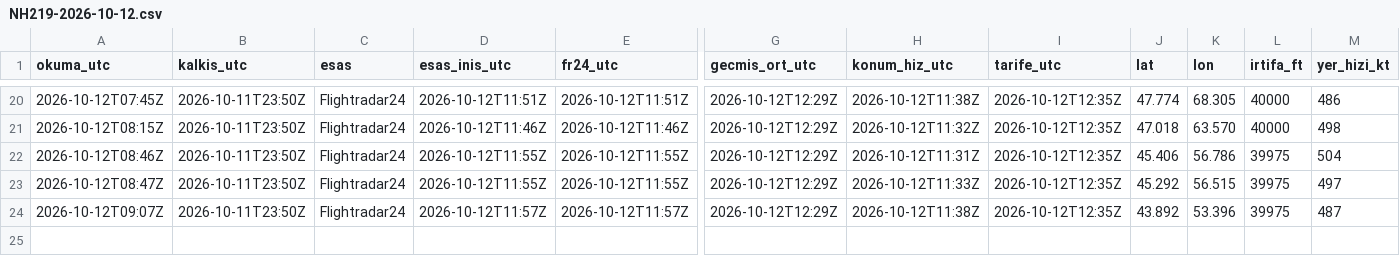
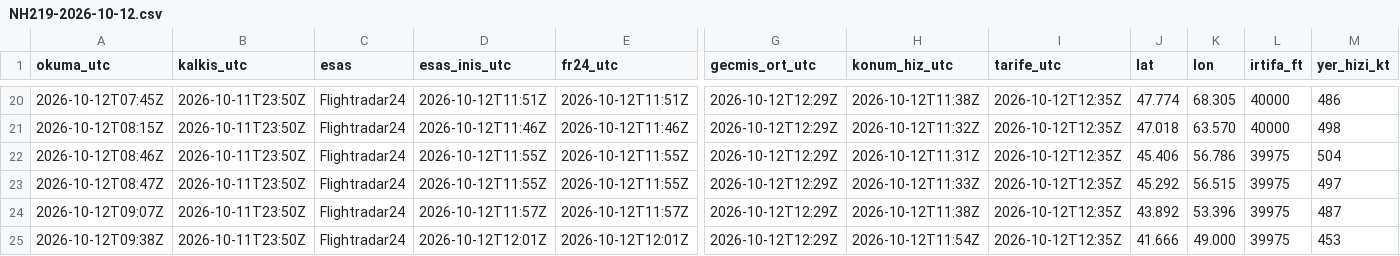
Before and after one commit to niedy707/ucus-bilgi, a CSV file: veri/izlem/NH219-2026-10-12.csv, drawn as a sheet; only a part is shown, gaps mark what is left out; rows hold the shown columns only; the diff names each change by its address in the sheet, - before the commit and + after, or states it on an @@ line.

```diff
--- a/veri/izlem/NH219-2026-10-12.csv
+++ b/veri/izlem/NH219-2026-10-12.csv
+row 25: 2026-10-12T09:38Z | 2026-10-11T23:50Z | Flightradar24 | 2026-10-12T12:01Z | 2026-10-12T12:01Z | 2026-10-12T12:29Z | 2026-10-12T11:54Z | 2026-10-12T12:35Z | 41.666 | 49.000 | 39975 | 453
```
Also changed, not shown: 1 other file.
